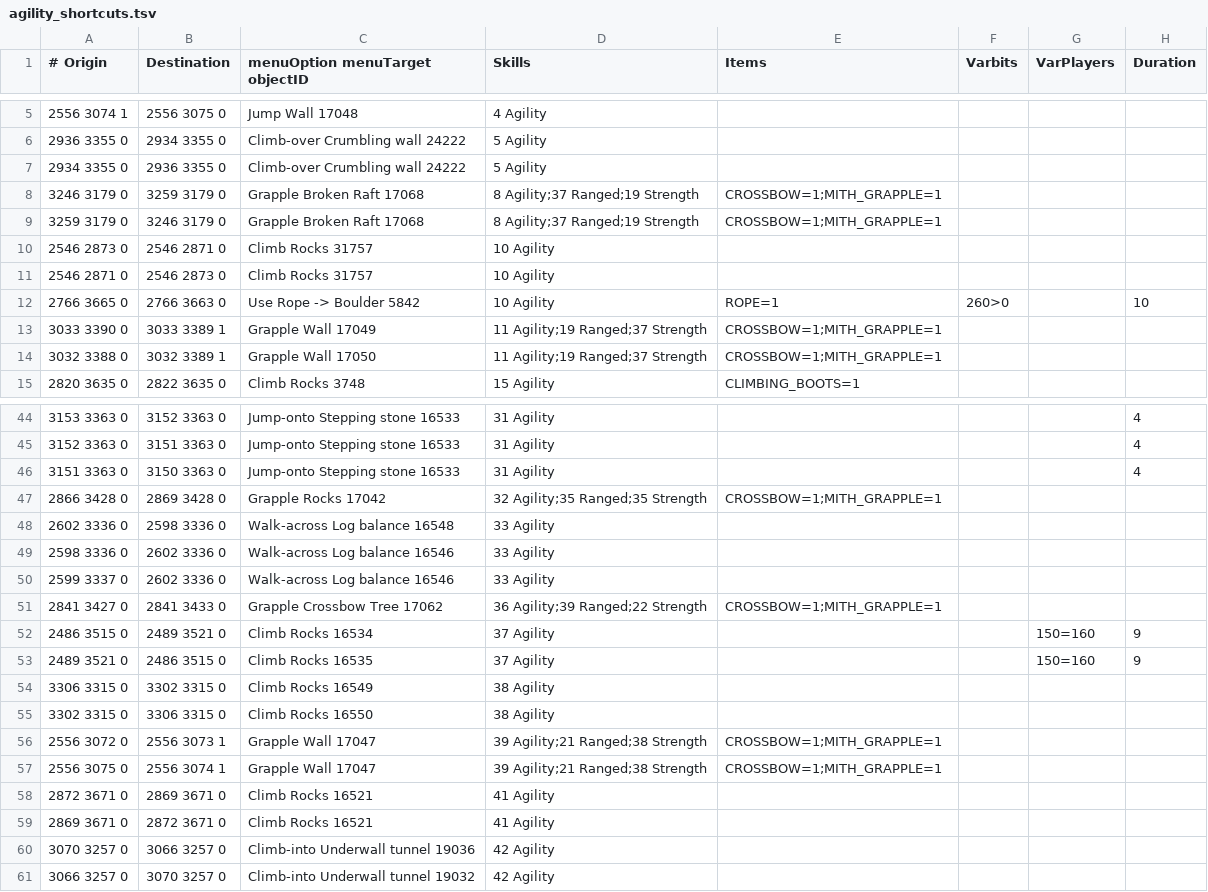
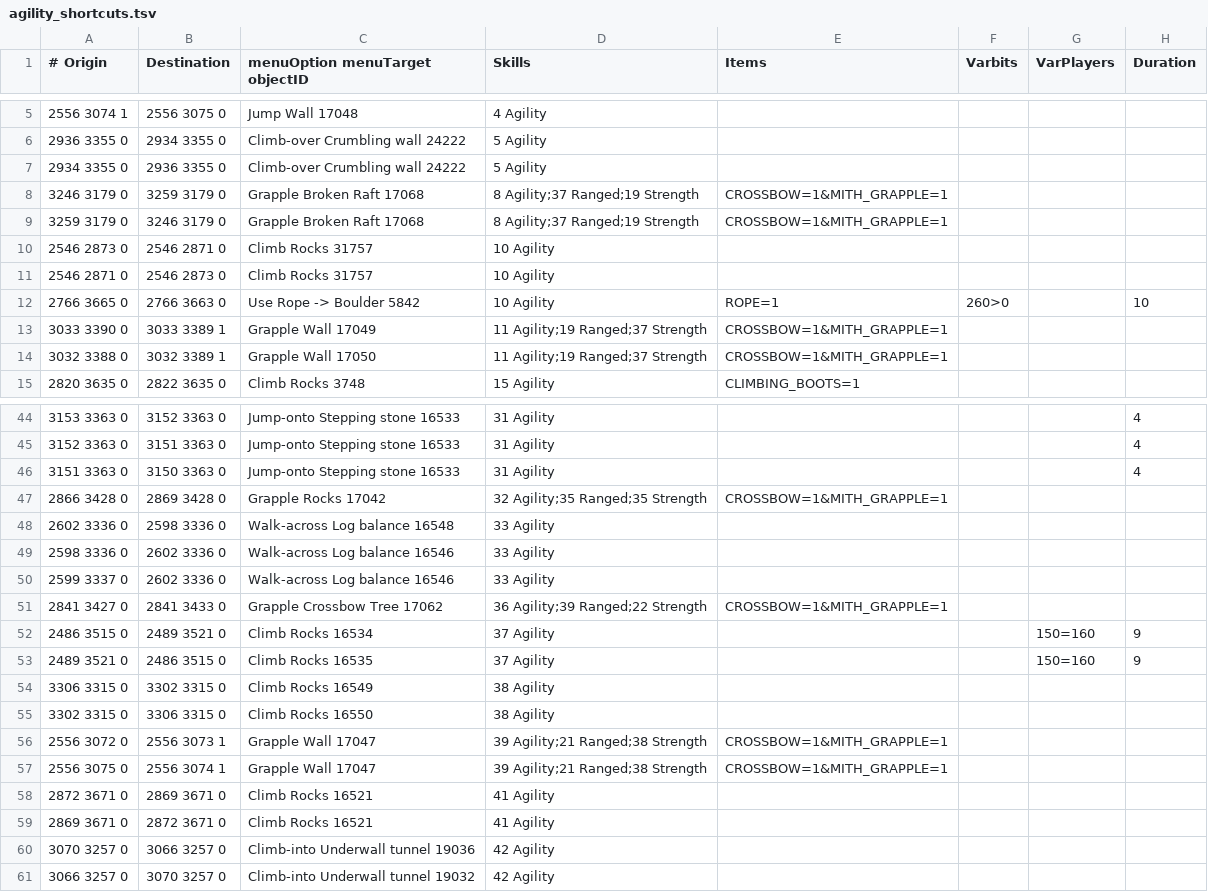
Before and after one commit to wvanderp/shortest-path, a TSV file: src/main/resources/transports/agility_shortcuts.tsv, drawn as a sheet; only a part is shown, gaps mark what is left out; the diff covers the shown part only.

Commit message:
Fix grapple shortcut item requirements

```diff
--- a/src/main/resources/transports/agility_shortcuts.tsv
+++ b/src/main/resources/transports/agility_shortcuts.tsv
@@ -7,4 +7,4 @@
 2934 3355 0	2936 3355 0	Climb-over Crumbling wall 24222	5 Agility				
-3246 3179 0	3259 3179 0	Grapple Broken Raft 17068	8 Agility;37 Ranged;19 Strength	CROSSBOW=1;MITH_GRAPPLE=1			
-3259 3179 0	3246 3179 0	Grapple Broken Raft 17068	8 Agility;37 Ranged;19 Strength	CROSSBOW=1;MITH_GRAPPLE=1			
+3246 3179 0	3259 3179 0	Grapple Broken Raft 17068	8 Agility;37 Ranged;19 Strength	CROSSBOW=1&MITH_GRAPPLE=1			
+3259 3179 0	3246 3179 0	Grapple Broken Raft 17068	8 Agility;37 Ranged;19 Strength	CROSSBOW=1&MITH_GRAPPLE=1			
 2546 2873 0	2546 2871 0	Climb Rocks 31757	10 Agility				
@@ -12,4 +12,4 @@
 2766 3665 0	2766 3663 0	Use Rope -> Boulder 5842	10 Agility	ROPE=1	260>0		10
-3033 3390 0	3033 3389 1	Grapple Wall 17049	11 Agility;19 Ranged;37 Strength	CROSSBOW=1;MITH_GRAPPLE=1			
-3032 3388 0	3032 3389 1	Grapple Wall 17050	11 Agility;19 Ranged;37 Strength	CROSSBOW=1;MITH_GRAPPLE=1			
+3033 3390 0	3033 3389 1	Grapple Wall 17049	11 Agility;19 Ranged;37 Strength	CROSSBOW=1&MITH_GRAPPLE=1			
+3032 3388 0	3032 3389 1	Grapple Wall 17050	11 Agility;19 Ranged;37 Strength	CROSSBOW=1&MITH_GRAPPLE=1			
 2820 3635 0	2822 3635 0	Climb Rocks 3748	15 Agility	CLIMBING_BOOTS=1			
@@ -46,3 +46,3 @@
 3151 3363 0	3150 3363 0	Jump-onto Stepping stone 16533	31 Agility				4
-2866 3428 0	2869 3428 0	Grapple Rocks 17042	32 Agility;35 Ranged;35 Strength	CROSSBOW=1;MITH_GRAPPLE=1			
+2866 3428 0	2869 3428 0	Grapple Rocks 17042	32 Agility;35 Ranged;35 Strength	CROSSBOW=1&MITH_GRAPPLE=1			
 2602 3336 0	2598 3336 0	Walk-across Log balance 16548	33 Agility				
@@ -50,3 +50,3 @@
 2599 3337 0	2602 3336 0	Walk-across Log balance 16546	33 Agility				
-2841 3427 0	2841 3433 0	Grapple Crossbow Tree 17062	36 Agility;39 Ranged;22 Strength	CROSSBOW=1;MITH_GRAPPLE=1			
+2841 3427 0	2841 3433 0	Grapple Crossbow Tree 17062	36 Agility;39 Ranged;22 Strength	CROSSBOW=1&MITH_GRAPPLE=1			
 2486 3515 0	2489 3521 0	Climb Rocks 16534	37 Agility			150=160	9
@@ -55,4 +55,4 @@
 3302 3315 0	3306 3315 0	Climb Rocks 16550	38 Agility				
-2556 3072 0	2556 3073 1	Grapple Wall 17047	39 Agility;21 Ranged;38 Strength	CROSSBOW=1;MITH_GRAPPLE=1			
-2556 3075 0	2556 3074 1	Grapple Wall 17047	39 Agility;21 Ranged;38 Strength	CROSSBOW=1;MITH_GRAPPLE=1			
+2556 3072 0	2556 3073 1	Grapple Wall 17047	39 Agility;21 Ranged;38 Strength	CROSSBOW=1&MITH_GRAPPLE=1			
+2556 3075 0	2556 3074 1	Grapple Wall 17047	39 Agility;21 Ranged;38 Strength	CROSSBOW=1&MITH_GRAPPLE=1			
 2872 3671 0	2869 3671 0	Climb Rocks 16521	41 Agility				
```
Also changed, not shown: 4 edited cells elsewhere in this file, 1 other file.
